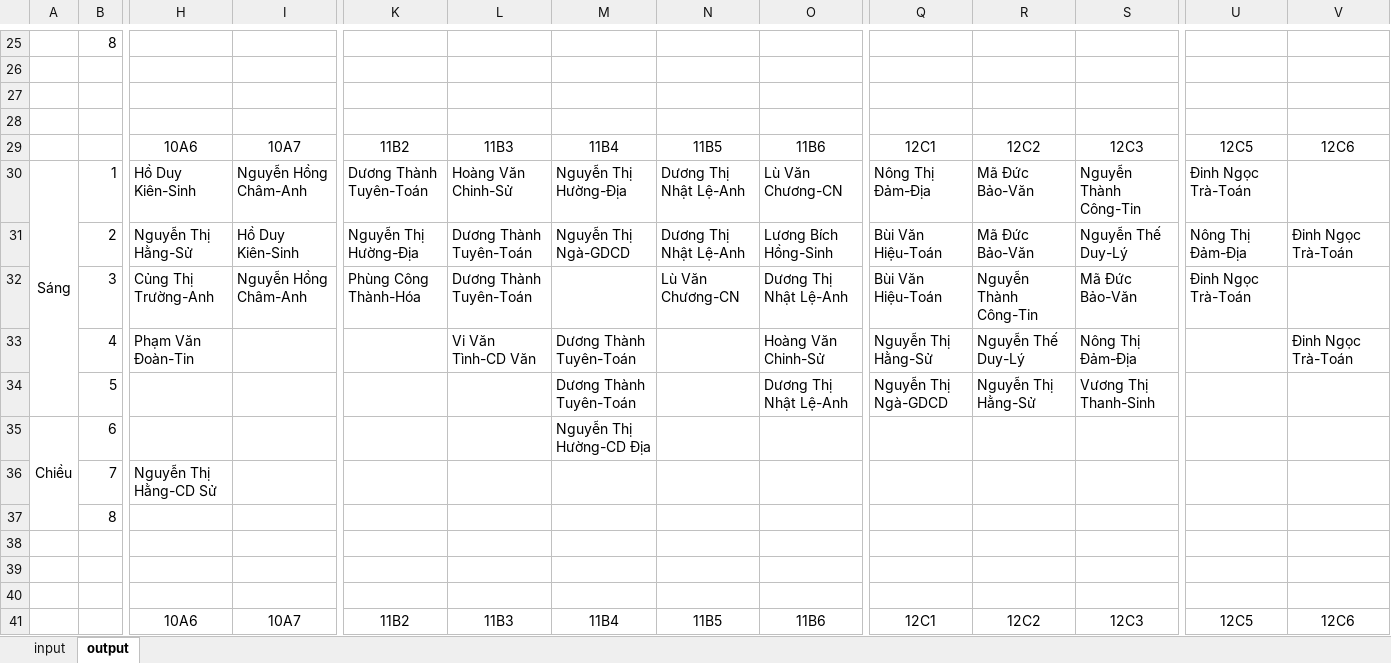
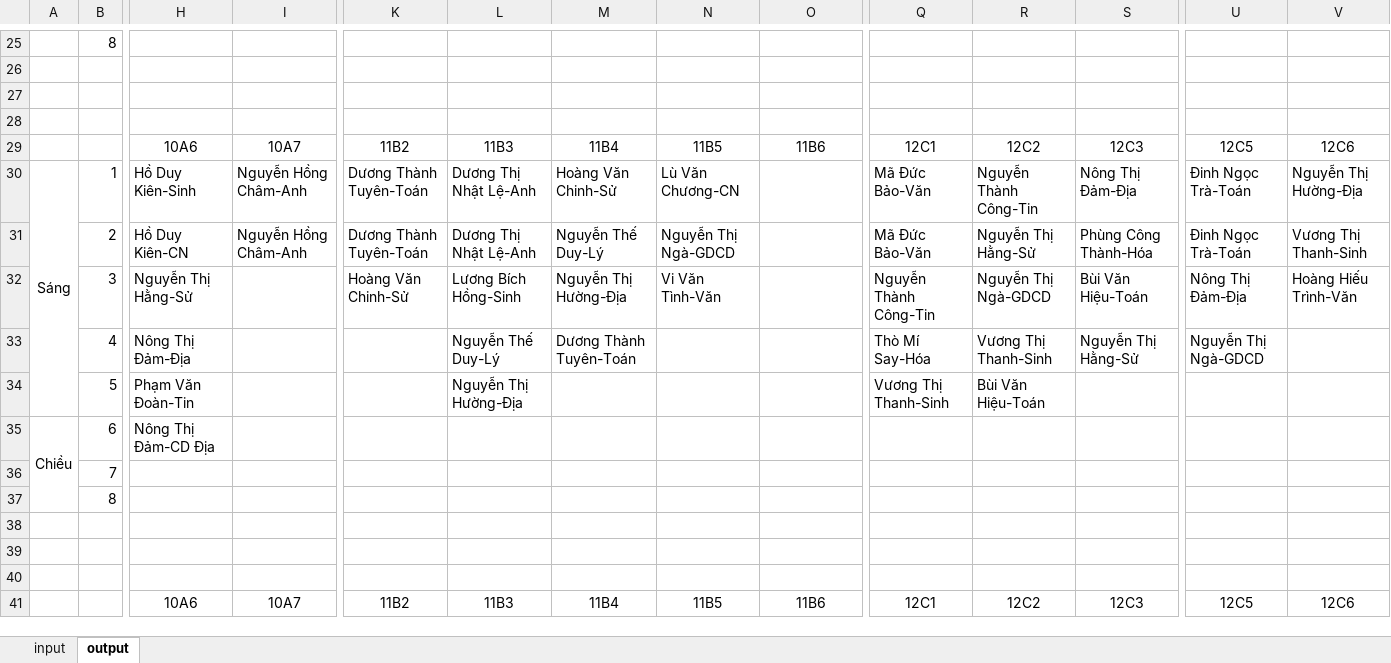
Before and after one commit to cmpedz/ScheduleLessonsProject_THPT_DONG_VAN, an Excel workbook: bin/excel_resources/excel_data.xlsx, sheet output, drawn as a sheet; only a part is shown, gaps mark what is left out; values as stored, in another font and other column widths than the file's, no borders; removed rows and columns are numbered as before the commit, all else as after; rows hold the shown columns only; the diff covers the shown part only; the diff names each change by its address in the sheet, - before the commit and + after, or states it on an @@ line.

Commit message:
avoid having empty distance in lessons list of each class and distribute quantities lessons each class has equally

```diff
--- a/bin/excel_resources/excel_data.xlsx (sheet output)
+++ b/bin/excel_resources/excel_data.xlsx (sheet output)
-L30: Hoàng Văn Chinh-Sử
+L30: Dương Thị Nhật Lệ-Anh
-M30: Nguyễn Thị Hường-Địa
+M30: Hoàng Văn Chinh-Sử
-N30: Dương Thị Nhật Lệ-Anh
+N30: Lù Văn Chương-CN
-O30: Lù Văn Chương-CN
+O30: (empty)
-Q30: Nông Thị Đảm-Địa
+Q30: Mã Đức Bảo-Văn
-R30: Mã Đức Bảo-Văn
+R30: Nguyễn Thành Công-Tin
-S30: Nguyễn Thành Công-Tin
+S30: Nông Thị Đảm-Địa
-V30: (empty)
+V30: Nguyễn Thị Hường-Địa
-H31: Nguyễn Thị Hằng-Sử
+H31: Hồ Duy Kiên-CN
-I31: Hồ Duy Kiên-Sinh
+I31: Nguyễn Hồng Châm-Anh
-K31: Nguyễn Thị Hường-Địa
+K31: Dương Thành Tuyên-Toán
-L31: Dương Thành Tuyên-Toán
+L31: Dương Thị Nhật Lệ-Anh
-M31: Nguyễn Thị Ngà-GDCD
+M31: Nguyễn Thế Duy-Lý
-N31: Dương Thị Nhật Lệ-Anh
+N31: Nguyễn Thị Ngà-GDCD
-O31: Lương Bích Hồng-Sinh
+O31: (empty)
-Q31: Bùi Văn Hiệu-Toán
+Q31: Mã Đức Bảo-Văn
-R31: Mã Đức Bảo-Văn
+R31: Nguyễn Thị Hằng-Sử
-S31: Nguyễn Thế Duy-Lý
+S31: Phùng Công Thành-Hóa
-U31: Nông Thị Đảm-Địa
+U31: Đinh Ngọc Trà-Toán
-V31: Đinh Ngọc Trà-Toán
+V31: Vương Thị Thanh-Sinh
-row 32:  | 3 | Củng Thị Trường-Anh | Nguyễn Hồng Châm-Anh | Phùng Công Thành-Hóa | Dương Thành Tuyên-Toán |  | Lù Văn Chương-CN | Dương Thị Nhật Lệ-Anh | Bùi Văn Hiệu-Toán | Nguyễn Thành Công-Tin | Mã Đức Bảo-Văn | Đinh Ngọc Trà-Toán
-row 33:  | 4 | Phạm Văn Đoàn-Tin |  |  | Vi Văn Tình-CD Văn | Dương Thành Tuyên-Toán |  | Hoàng Văn Chinh-Sử | Nguyễn Thị Hằng-Sử | Nguyễn Thế Duy-Lý | Nông Thị Đảm-Địa |  | Đinh Ngọc Trà-Toán
-row 34:  | 5 |  |  |  |  | Dương Thành Tuyên-Toán |  | Dương Thị Nhật Lệ-Anh | Nguyễn Thị Ngà-GDCD | Nguyễn Thị Hằng-Sử | Vương Thị Thanh-Sinh
-row 35: Chiều | 6 |  |  |  |  | Nguyễn Thị Hường-CD Địa
-row 36:  | 7 | Nguyễn Thị Hằng-CD Sử
@@ row 37 moved to row 13: 8 @@
+row 32:  | 3 | Nguyễn Thị Hằng-Sử |  | Hoàng Văn Chinh-Sử | Lương Bích Hồng-Sinh | Nguyễn Thị Hường-Địa | Vi Văn Tình-Văn |  | Nguyễn Thành Công-Tin | Nguyễn Thị Ngà-GDCD | Bùi Văn Hiệu-Toán | Nông Thị Đảm-Địa | Hoàng Hiếu Trình-Văn
+row 33:  | 4 | Nông Thị Đảm-Địa |  |  | Nguyễn Thế Duy-Lý | Dương Thành Tuyên-Toán |  |  | Thò Mí Say-Hóa | Vương Thị Thanh-Sinh | Nguyễn Thị Hằng-Sử | Nguyễn Thị Ngà-GDCD
+row 34:  | 5 | Phạm Văn Đoàn-Tin |  |  | Nguyễn Thị Hường-Địa |  |  |  | Vương Thị Thanh-Sinh | Bùi Văn Hiệu-Toán
+row 35: Chiều | 6 | Nông Thị Đảm-CD Địa
+row 36:  | 7
+row 37:  | 8
```
Also changed, not shown: 25 added rows, 26 removed rows and 73 edited cells elsewhere in this sheet, sheet input, src/excel_resources/excel_data.xlsx, 20 other files.
